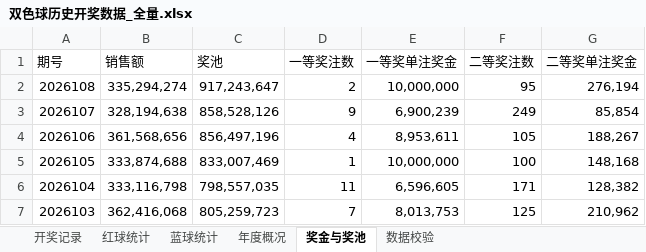
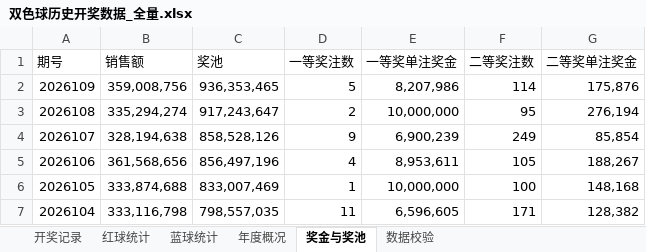
Before and after one commit to zhengxinyu13/shuangseqiu-predictor, an Excel workbook: data/双色球历史开奖数据_全量.xlsx, sheet 奖金与奖池, drawn as a sheet; only a part is shown; the shorter side is filled out with more unchanged rows; values as stored, in another font and other column widths than the file's, no cell formats; the diff names each change by its address in the sheet, - before the commit and + after, or states it on an @@ line.

```diff
--- a/data/双色球历史开奖数据_全量.xlsx (sheet 奖金与奖池)
+++ b/data/双色球历史开奖数据_全量.xlsx (sheet 奖金与奖池)
+row 2: 2026109 | 359,008,756 | 936,353,465 | 5 | 8,207,986 | 114 | 175,876
```
Also changed, not shown: sheet 数据校验, sheet 红球统计, sheet 年度概况, sheet 蓝球统计, sheet 开奖记录, cell formats, 12 other files.
